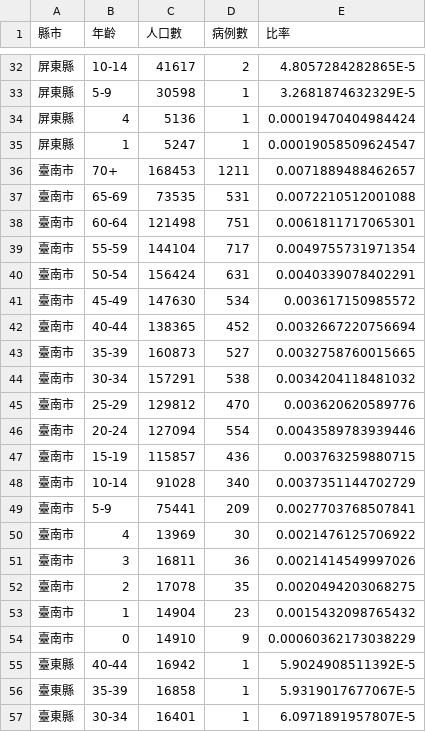
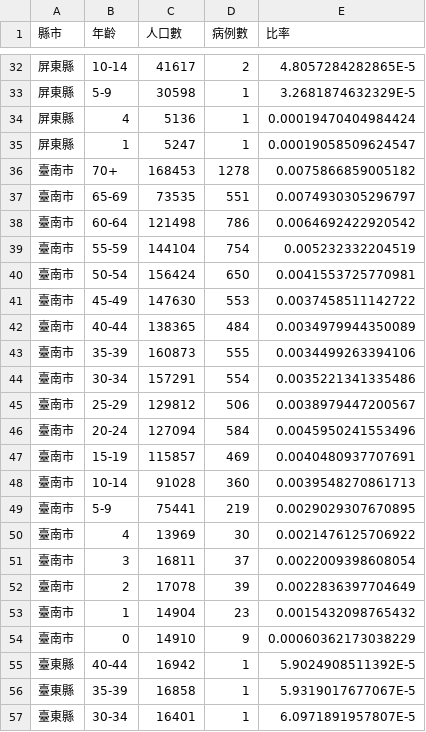
Before and after one commit to kiang/TainanDengueMap, a CSV file: cdc/city_age_rate_2015.csv, drawn as a sheet; only a part is shown, gaps mark what is left out; the diff covers the shown part only.

```diff
--- a/cdc/city_age_rate_2015.csv
+++ b/cdc/city_age_rate_2015.csv
@@ -35,19 +35,19 @@
 屏東縣,1,5247,1,0.00019058509624547
-臺南市,70+,168453,1211,0.0071889488462657
-臺南市,65-69,73535,531,0.0072210512001088
-臺南市,60-64,121498,751,0.0061811717065301
-臺南市,55-59,144104,717,0.0049755731971354
-臺南市,50-54,156424,631,0.0040339078402291
-臺南市,45-49,147630,534,0.003617150985572
-臺南市,40-44,138365,452,0.0032667220756694
-臺南市,35-39,160873,527,0.0032758760015665
-臺南市,30-34,157291,538,0.0034204118481032
-臺南市,25-29,129812,470,0.003620620589776
-臺南市,20-24,127094,554,0.0043589783939446
-臺南市,15-19,115857,436,0.003763259880715
-臺南市,10-14,91028,340,0.0037351144702729
-臺南市,5-9,75441,209,0.0027703768507841
+臺南市,70+,168453,1278,0.0075866859005182
+臺南市,65-69,73535,551,0.0074930305296797
+臺南市,60-64,121498,786,0.0064692422920542
+臺南市,55-59,144104,754,0.005232332204519
+臺南市,50-54,156424,650,0.0041553725770981
+臺南市,45-49,147630,553,0.0037458511142722
+臺南市,40-44,138365,484,0.0034979944350089
+臺南市,35-39,160873,555,0.0034499263394106
+臺南市,30-34,157291,554,0.0035221341335486
+臺南市,25-29,129812,506,0.0038979447200567
+臺南市,20-24,127094,584,0.0045950241553496
+臺南市,15-19,115857,469,0.0040480937707691
+臺南市,10-14,91028,360,0.0039548270861713
+臺南市,5-9,75441,219,0.0029029307670895
 臺南市,4,13969,30,0.0021476125706922
-臺南市,3,16811,36,0.0021414549997026
-臺南市,2,17078,35,0.0020494203068275
+臺南市,3,16811,37,0.0022009398608054
+臺南市,2,17078,39,0.0022836397704649
 臺南市,1,14904,23,0.0015432098765432
```
Also changed, not shown: 1 added row and 54 edited cells elsewhere in this file, cdc/age_sum.csv, cdc/cunli_rate.csv, 3 other files.
